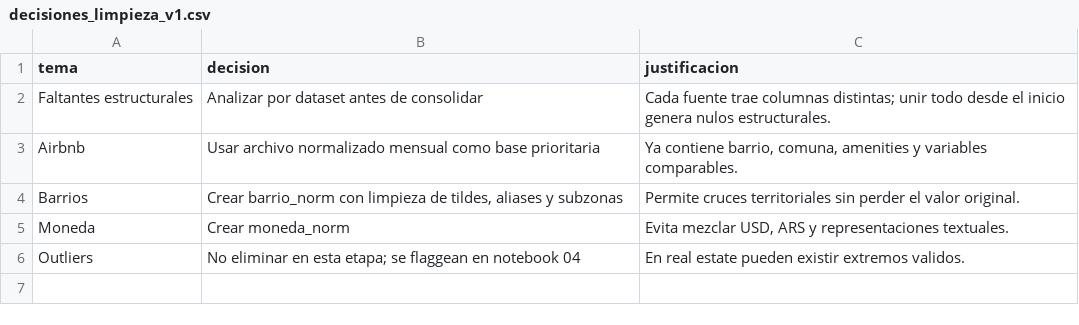
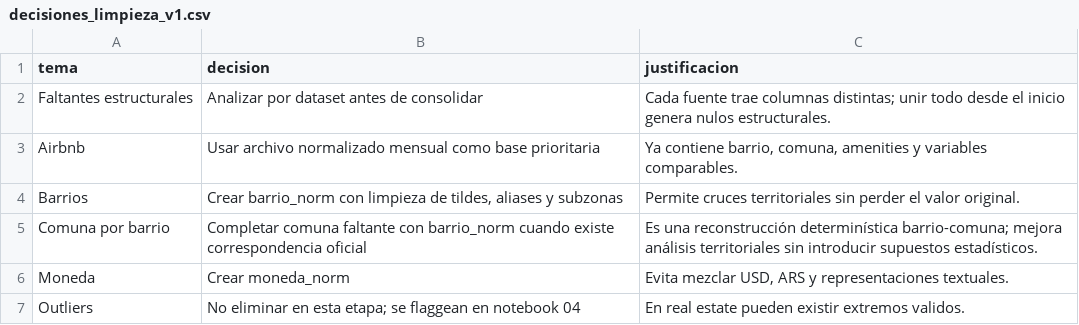
Before and after one commit to arirakowitba/TP_analitica_descriptiva_grupo1_2q2026, a CSV file: data/processed/reports/decisiones_limpieza_v1.csv, drawn as a sheet.

```diff
--- a/data/processed/reports/decisiones_limpieza_v1.csv
+++ b/data/processed/reports/decisiones_limpieza_v1.csv
@@ -4,2 +4,3 @@ Airbnb,Usar archivo normalizado mensual como base prioritaria,"Ya contiene barri
 Barrios,"Crear barrio_norm con limpieza de tildes, aliases y subzonas",Permite cruces territoriales sin perder el valor original.
+Comuna por barrio,Completar comuna faltante con barrio_norm cuando existe correspondencia oficial,Es una reconstrucción determinística barrio-comuna; mejora análisis territoriales sin introducir supuestos estadísticos.
 Moneda,Crear moneda_norm,"Evita mezclar USD, ARS y representaciones textuales."
```
Also changed, not shown: 4 other files.
